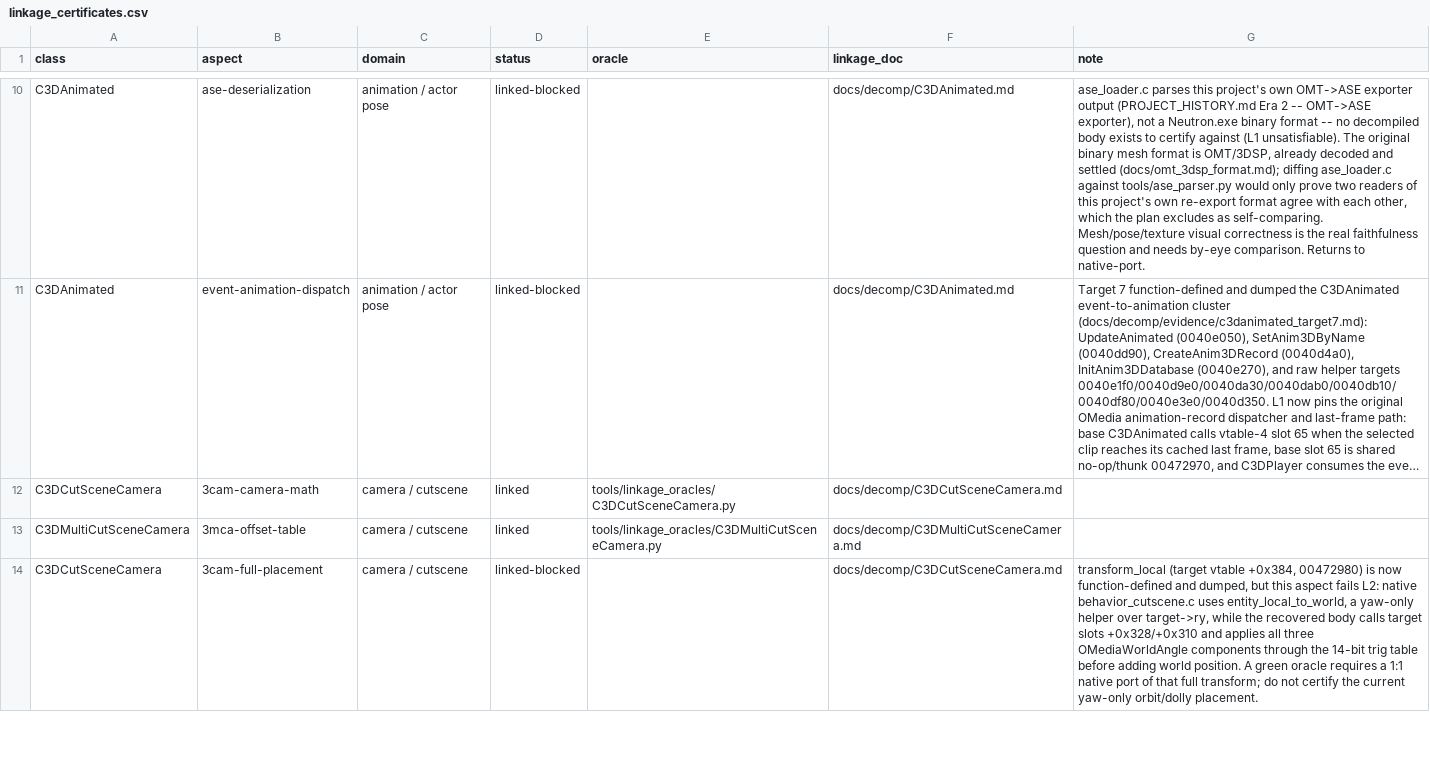
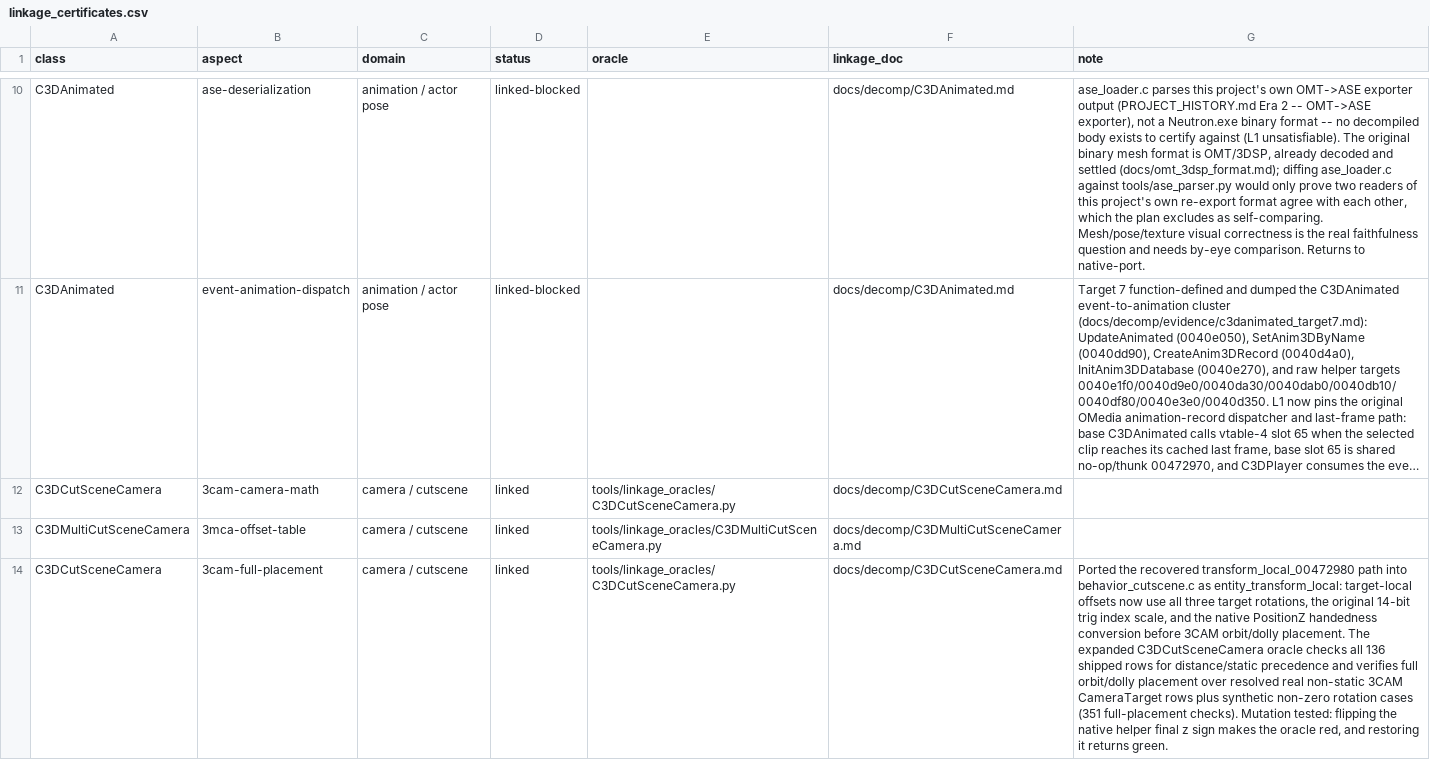
Before and after one commit to alexscott2718-gif/jn-engine, a CSV file: docs/linkage_certificates.csv, drawn as a sheet; only a part is shown, gaps mark what is left out; long unchanged cells end in …; the diff covers the shown part only; the diff names each change by its address in the sheet, - before the commit and + after, or states it on an @@ line.

Commit message:
link(camera): port full cutscene placement

```diff
--- a/docs/linkage_certificates.csv
+++ b/docs/linkage_certificates.csv
-D14 (status): linked-blocked
+D14 (status): linked
-E14 (oracle): (empty)
+E14 (oracle): tools/linkage_oracles/C3DCutSceneCamera.py
-G14 (note): transform_local (target vtable +0x384, 00472980) is now function-defined and dumped, but this aspect fails L2: native behavior_cutscene.c uses entity_local_to_world, a yaw-only helper over target->ry, while the recovered body calls target slots +0x328/+0x310 and applies all three OMediaWorldAngle components through the 14-bit trig table before adding world position. A green oracle requires a 1:1 native port of that full transform; do not certify the current yaw-only orbit/dolly placement.
+G14 (note): Ported the recovered transform_local_00472980 path into behavior_cutscene.c as entity_transform_local: target-local offsets now use all three target rotations, the original 14-bit trig index scale, and the native PositionZ handedness conversion before 3CAM orbit/dolly placement. The expanded C3DCutSceneCamera oracle checks all 136 shipped rows for distance/static precedence and verifies full orbit/dolly placement over resolved real non-static 3CAM CameraTarget rows plus synthetic non-zero rotation cases (351 full-placement checks). Mutation tested: flipping the native helper final z sign makes the oracle red, and restoring it returns green.
```
Also changed, not shown: 3 edited cells elsewhere in this file, 11 other files.
